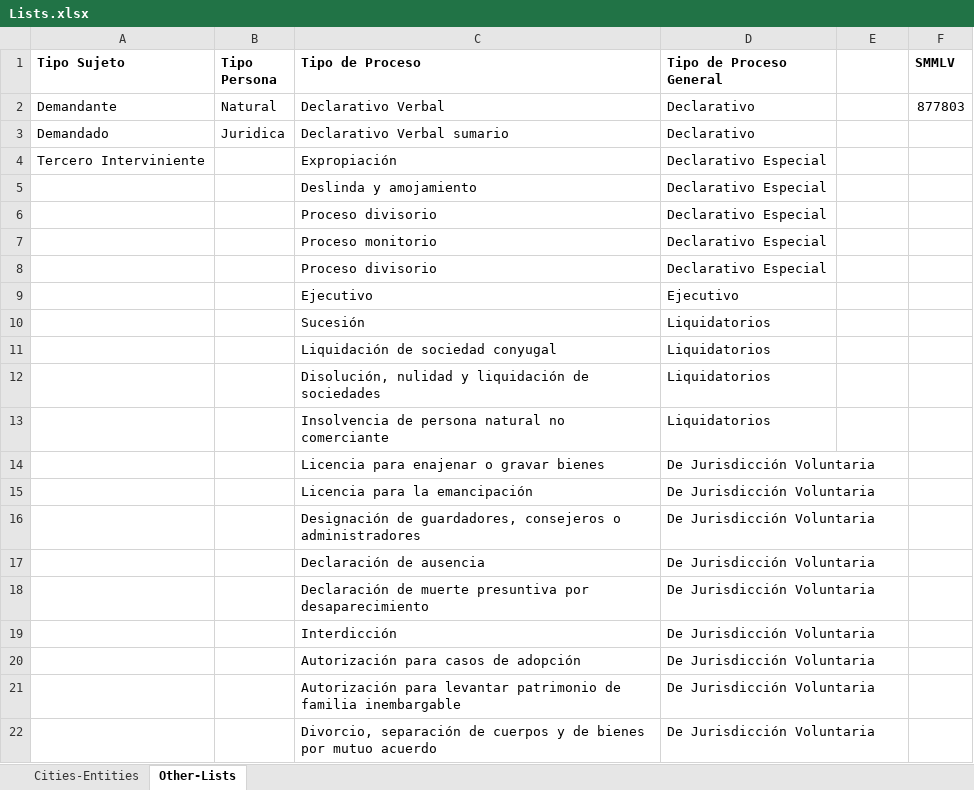
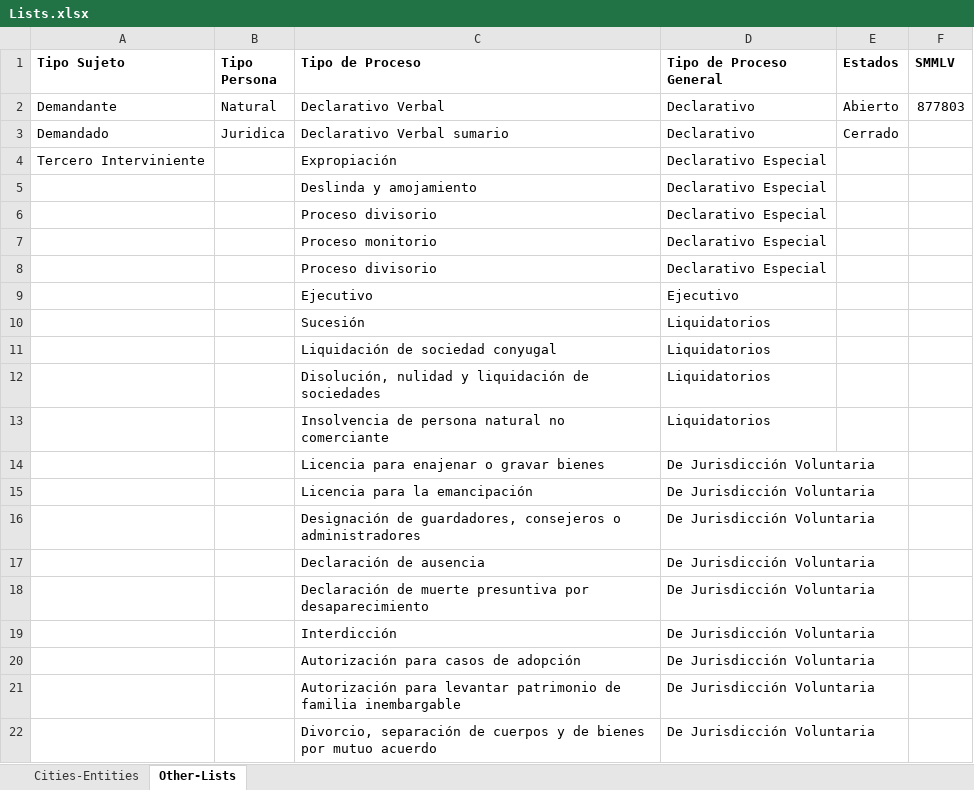
Before and after one commit to CesarTabares/Cinco-Project, an Excel workbook: Lists.xlsx, sheet Other-Lists, drawn as a sheet; values as stored, in another font and other column widths than the file's, no borders; the diff names each change by its address in the sheet, - before the commit and + after, or states it on an @@ line.

```diff
--- a/Lists.xlsx (sheet Other-Lists)
+++ b/Lists.xlsx (sheet Other-Lists)
-E1: (empty)
+E1: Estados
-E2 (Estados): (empty)
+E2 (Estados): Abierto
-E3 (Estados): (empty)
+E3 (Estados): Cerrado
```
Also changed, not shown: Database-Actuaciones.xlsx, Database-Process.xlsx, 10 other files.
